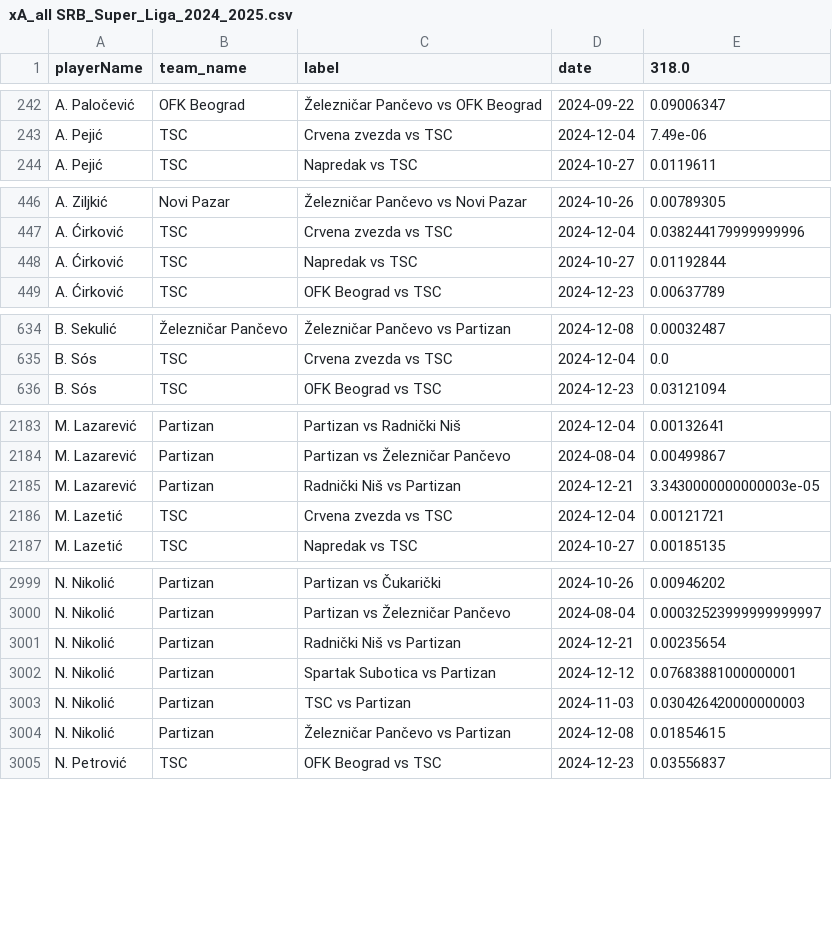
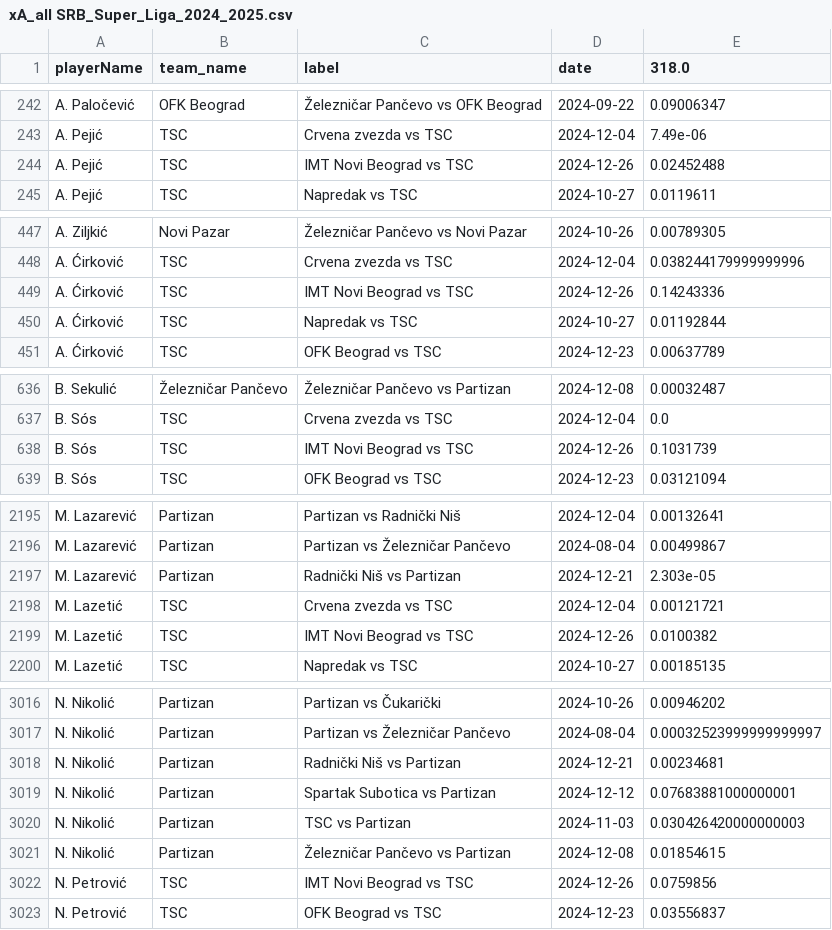
Before and after one commit to AC-Horsens/AC-Horsens-scouting, a CSV file: SRB_Super_Liga_2024_2025/xA_all SRB_Super_Liga_2024_2025.csv, drawn as a sheet; only a part is shown, gaps mark what is left out; the diff covers the shown part only.

```diff
--- a/SRB_Super_Liga_2024_2025/xA_all SRB_Super_Liga_2024_2025.csv
+++ b/SRB_Super_Liga_2024_2025/xA_all SRB_Super_Liga_2024_2025.csv
@@ -243,2 +243,3 @@ A. Paločević,OFK Beograd,Železničar Pančevo vs OFK Beograd,2024-09-22,0.090
 A. Pejić,TSC,Crvena zvezda vs TSC,2024-12-04,7.49e-06
+A. Pejić,TSC,IMT Novi Beograd vs TSC,2024-12-26,0.02452488
 A. Pejić,TSC,Napredak vs TSC,2024-10-27,0.0119611
@@ -447,2 +448,3 @@ A. Ziljkić,Novi Pazar,Železničar Pančevo vs Novi Pazar,2024-10-26,0.00789305
 A. Ćirković,TSC,Crvena zvezda vs TSC,2024-12-04,0.038244179999999996
+A. Ćirković,TSC,IMT Novi Beograd vs TSC,2024-12-26,0.14243336
 A. Ćirković,TSC,Napredak vs TSC,2024-10-27,0.01192844
@@ -635,2 +637,3 @@ B. Sekulić,Železničar Pančevo,Železničar Pančevo vs Partizan,2024-12-08,0
 B. Sós,TSC,Crvena zvezda vs TSC,2024-12-04,0.0
+B. Sós,TSC,IMT Novi Beograd vs TSC,2024-12-26,0.1031739
 B. Sós,TSC,OFK Beograd vs TSC,2024-12-23,0.03121094
@@ -2184,4 +2196,5 @@ M. Lazarević,Partizan,Partizan vs Radnički Niš,2024-12-04,0.00132641
 M. Lazarević,Partizan,Partizan vs Železničar Pančevo,2024-08-04,0.00499867
-M. Lazarević,Partizan,Radnički Niš vs Partizan,2024-12-21,3.3430000000000003e-05
+M. Lazarević,Partizan,Radnički Niš vs Partizan,2024-12-21,2.303e-05
 M. Lazetić,TSC,Crvena zvezda vs TSC,2024-12-04,0.00121721
+M. Lazetić,TSC,IMT Novi Beograd vs TSC,2024-12-26,0.0100382
 M. Lazetić,TSC,Napredak vs TSC,2024-10-27,0.00185135
@@ -3000,3 +3017,3 @@ N. Nikolić,Partizan,Partizan vs Čukarički,2024-10-26,0.00946202
 N. Nikolić,Partizan,Partizan vs Železničar Pančevo,2024-08-04,0.00032523999999999997
-N. Nikolić,Partizan,Radnički Niš vs Partizan,2024-12-21,0.00235654
+N. Nikolić,Partizan,Radnički Niš vs Partizan,2024-12-21,0.00234681
 N. Nikolić,Partizan,Spartak Subotica vs Partizan,2024-12-12,0.07683881000000001
@@ -3004,2 +3021,3 @@ N. Nikolić,Partizan,TSC vs Partizan,2024-11-03,0.030426420000000003
 N. Nikolić,Partizan,Železničar Pančevo vs Partizan,2024-12-08,0.01854615
+N. Petrović,TSC,IMT Novi Beograd vs TSC,2024-12-26,0.0759856
 N. Petrović,TSC,OFK Beograd vs TSC,2024-12-23,0.03556837
```
Also changed, not shown: 28 added rows and 25 edited cells elsewhere in this file, BEL_First_Division_A_2024_2025/pv_all BEL_First_Division_A_2024_2025.csv, BEL_First_Division_A_2024_2025/xA_all BEL_First_Division_A_2024_2025.csv, 39 other files.
